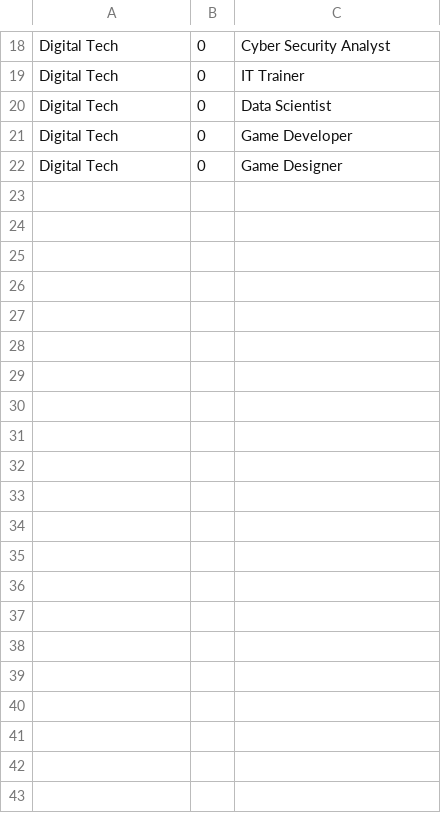
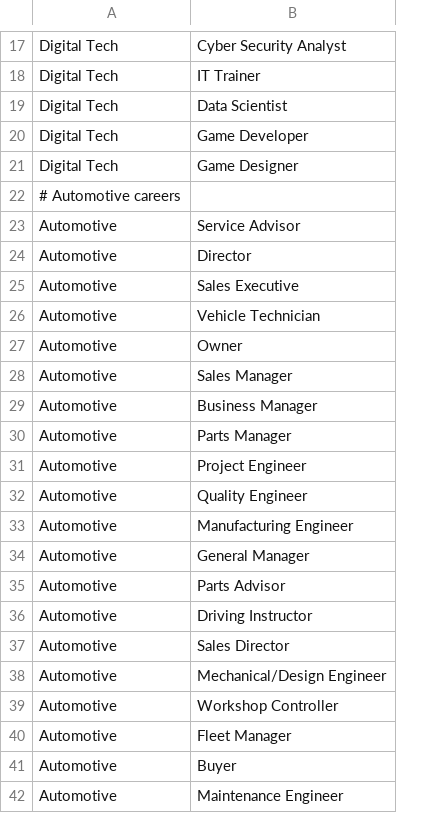
Before and after one commit to devm1023/GeekTalentDB, a CSV file: runs/careers.csv, drawn as a sheet; only a part is shown, gaps mark what is left out; removed rows and columns are numbered as before the commit, all else as after; the diff covers the shown part only; the diff names each change by its address in the sheet, - before the commit and + after, or states it on an @@ line.

Commit message:
* modifies careerdefintion_populate.py to apply sector filter only for   sector-dependent mappings * adds automotive careers

```diff
--- a/runs/careers.csv
+++ b/runs/careers.csv
-column B, rows 18-22: all 0
+row 22: # Automotive careers
+row 23: Automotive | Service Advisor
+row 24: Automotive | Director
+row 25: Automotive | Sales Executive
+row 26: Automotive | Vehicle Technician
+row 27: Automotive | Owner
+row 28: Automotive | Sales Manager
+row 29: Automotive | Business Manager
+row 30: Automotive | Parts Manager
+row 31: Automotive | Project Engineer
+row 32: Automotive | Quality Engineer
+row 33: Automotive | Manufacturing Engineer
+row 34: Automotive | General Manager
+row 35: Automotive | Parts Advisor
+row 36: Automotive | Driving Instructor
+row 37: Automotive | Sales Director
+row 38: Automotive | Mechanical/Design Engineer
+row 39: Automotive | Workshop Controller
+row 40: Automotive | Fleet Manager
+row 41: Automotive | Buyer
+row 42: Automotive | Maintenance Engineer
```
Also changed, not shown: 1 added row and 2 removed rows elsewhere in this file, runs/mappings.csv, 2 other files.
